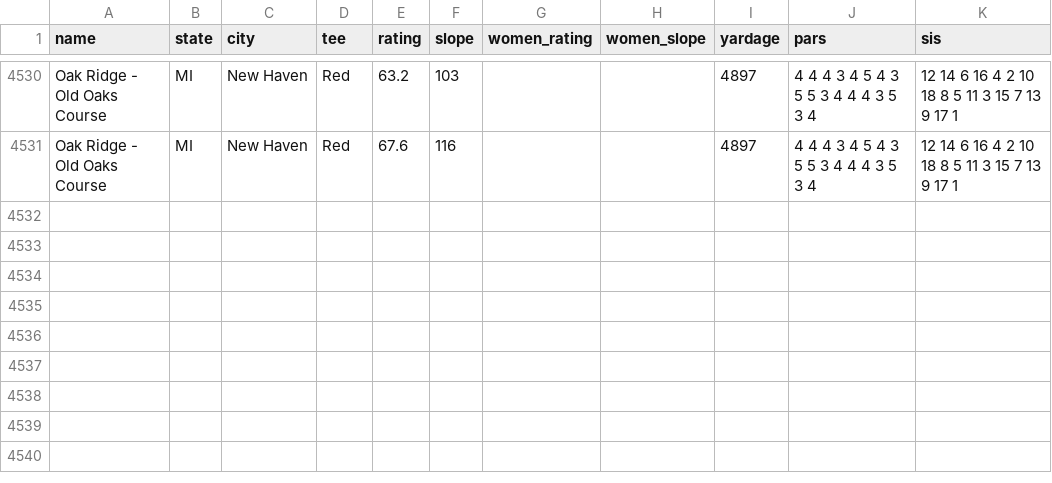
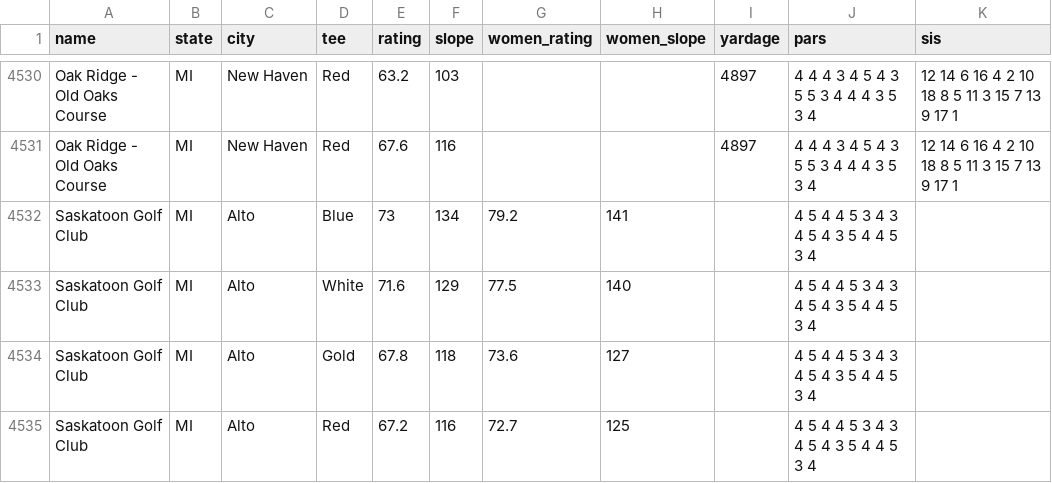
Before and after one commit to thundertonka2-tech/bad-golf-app, a CSV file: data/MI/course-ratings-MI-sweep.csv, drawn as a sheet; only a part is shown, gaps mark what is left out; the diff names each change by its address in the sheet, - before the commit and + after, or states it on an @@ line.

```diff
--- a/data/MI/course-ratings-MI-sweep.csv
+++ b/data/MI/course-ratings-MI-sweep.csv
+row 4532: Saskatoon Golf Club | MI | Alto | Blue | 73 | 134 | 79.2 | 141 |  | 4 5 4 4 5 3 4 3 4 5 4 3 5 4 4 5 3 4
+row 4533: Saskatoon Golf Club | MI | Alto | White | 71.6 | 129 | 77.5 | 140 |  | 4 5 4 4 5 3 4 3 4 5 4 3 5 4 4 5 3 4
+row 4534: Saskatoon Golf Club | MI | Alto | Gold | 67.8 | 118 | 73.6 | 127 |  | 4 5 4 4 5 3 4 3 4 5 4 3 5 4 4 5 3 4
+row 4535: Saskatoon Golf Club | MI | Alto | Red | 67.2 | 116 | 72.7 | 125 |  | 4 5 4 4 5 3 4 3 4 5 4 3 5 4 4 5 3 4
```
Also changed, not shown: 1 other file.
